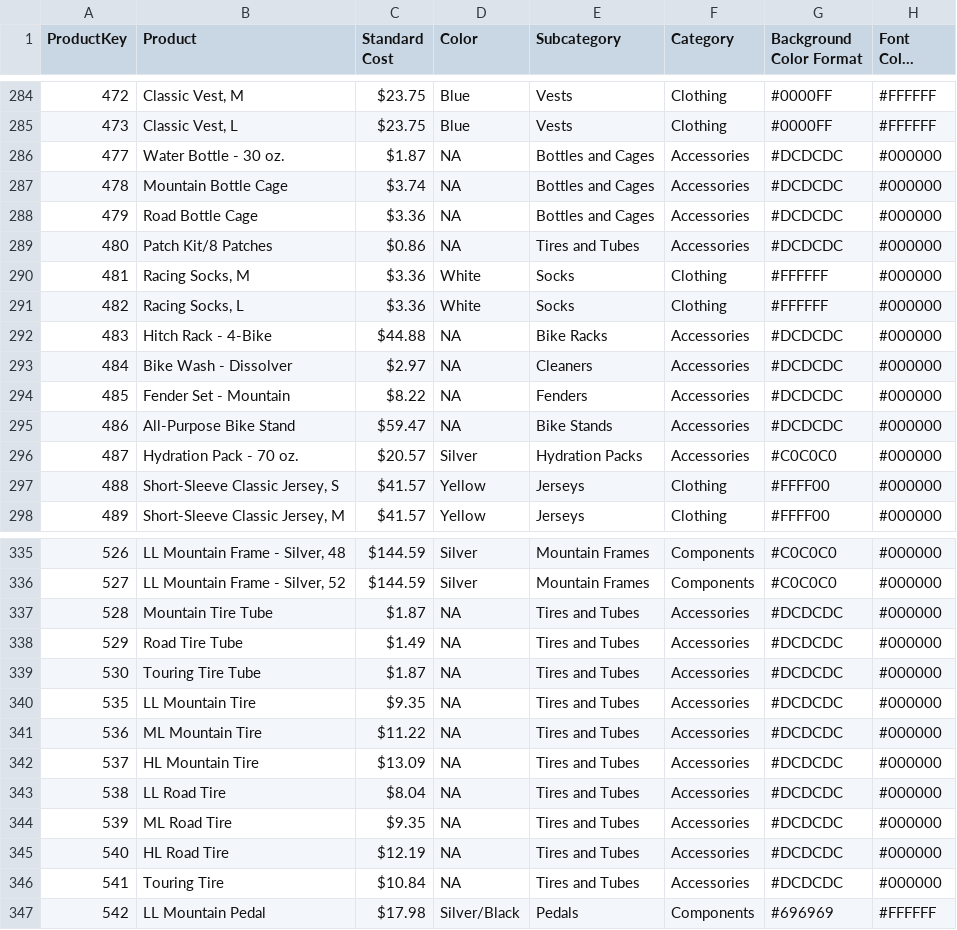
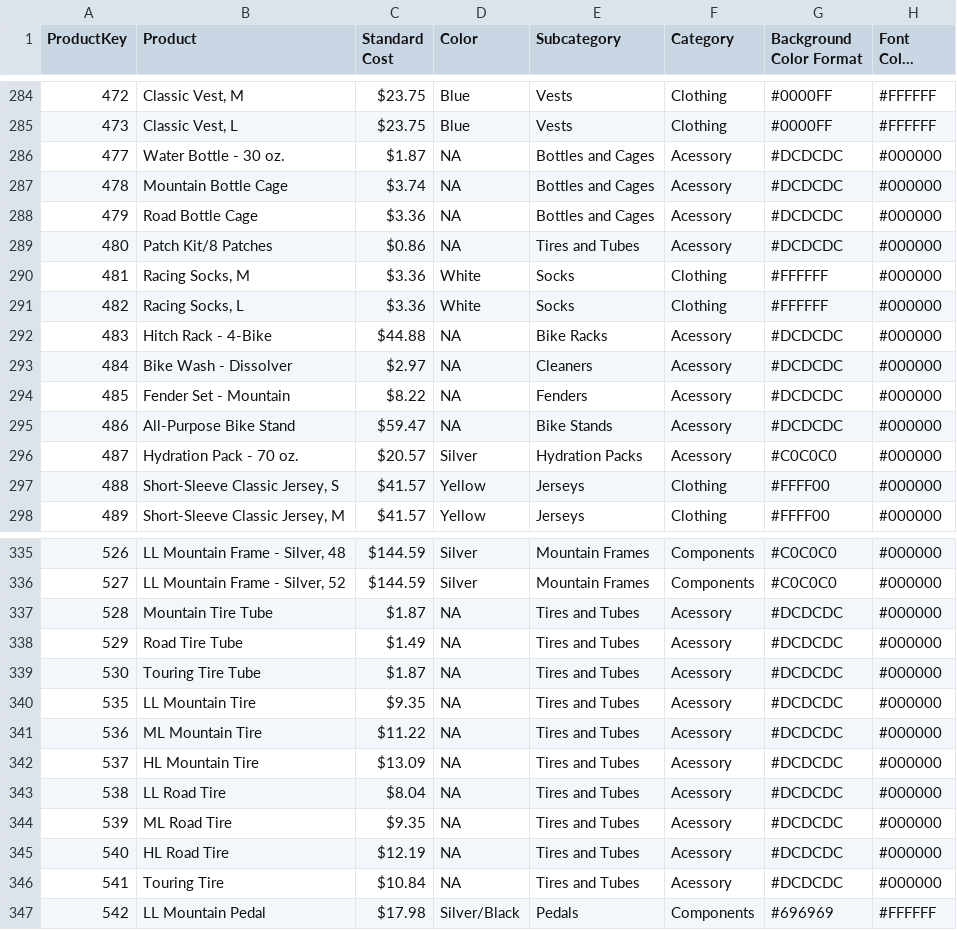
Before and after one commit to oseliocandido/sales-pipeline, a CSV file: data/valid/Products.csv, drawn as a sheet; only a part is shown, gaps mark what is left out; long unchanged cells end in …; the diff covers the shown part only; the diff names each change by its address in the sheet, - before the commit and + after, or states it on an @@ line.

Commit message:
chore: Added minor modifications to Products.csv data

```diff
--- a/data/valid/Products.csv
+++ b/data/valid/Products.csv
-F286:F289 (Category): Accessories
+F286:F289 (Category): Acessory
-F292:F296 (Category): Accessories
+F292:F296 (Category): Acessory
-F337:F346 (Category): Accessories
+F337:F346 (Category): Acessory
```
Also changed, not shown: 16 edited cells elsewhere in this file.
